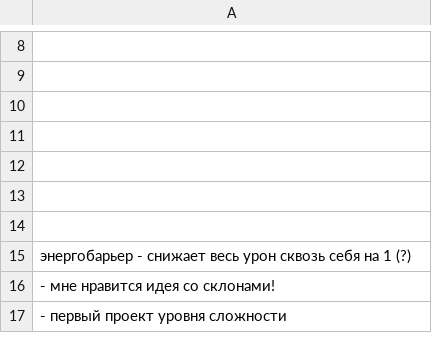
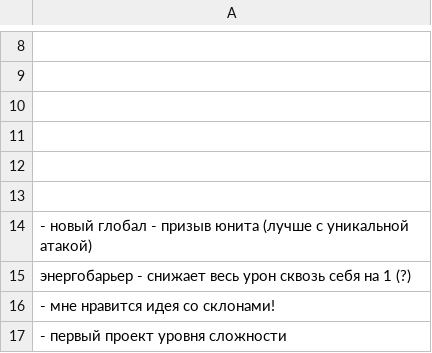
Before and after one commit to 80STH/NGTBS-3, a CSV file: docs/todo.csv, drawn as a sheet; only a part is shown, gaps mark what is left out.

```diff
--- a/docs/todo.csv
+++ b/docs/todo.csv
@@ -13,3 +13,3 @@
 
-
+- новый глобал - призыв юнита (лучше с уникальной атакой)
 энергобарьер - снижает весь урон сквозь себя на 1 (?)
```
Also changed, not shown: 8 other files.
